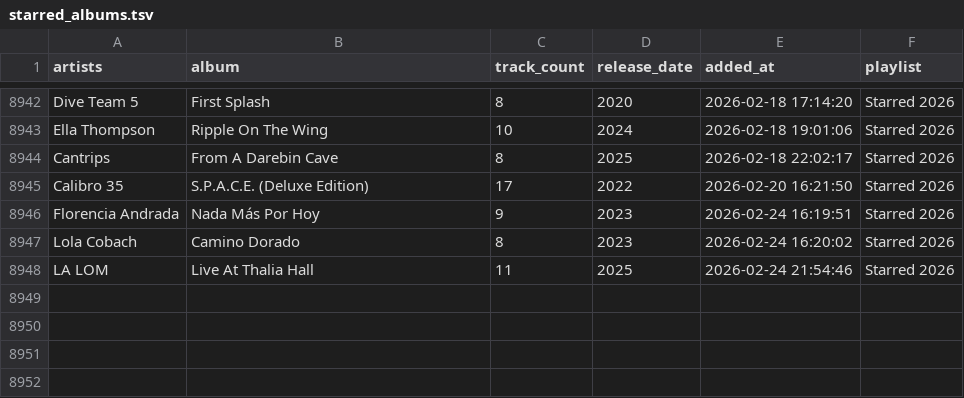
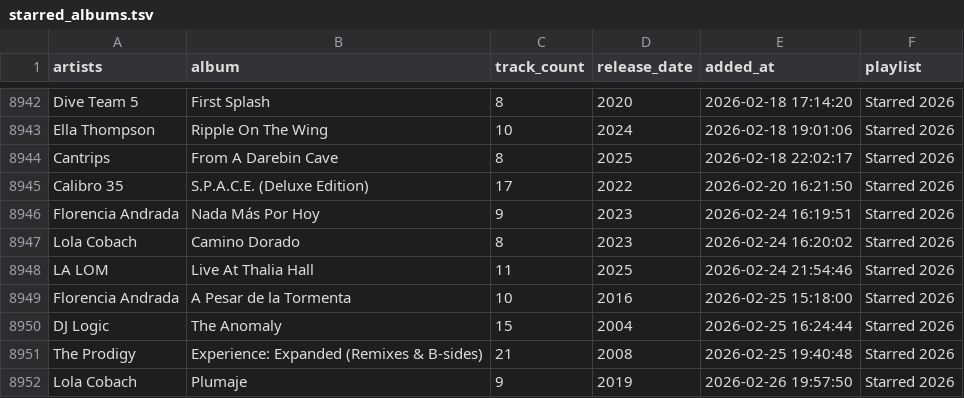
Before and after one commit to ccb012100/spotify-playlists, a TSV file: albums/starred_albums.tsv, drawn as a sheet; only a part is shown, gaps mark what is left out; the diff names each change by its address in the sheet, - before the commit and + after, or states it on an @@ line.

```diff
--- a/albums/starred_albums.tsv
+++ b/albums/starred_albums.tsv
+row 8949: Florencia Andrada | A Pesar de la Tormenta | 10 | 2016 | 2026-02-25 15:18:00 | Starred 2026
+row 8950: DJ Logic | The Anomaly | 15 | 2004 | 2026-02-25 16:24:44 | Starred 2026
+row 8951: The Prodigy | Experience: Expanded (Remixes & B-sides) | 21 | 2008 | 2026-02-25 19:40:48 | Starred 2026
+row 8952: Lola Cobach | Plumaje | 9 | 2019 | 2026-02-26 19:57:50 | Starred 2026
```
Also changed, not shown: albums/sorted_albums.tsv, 1 other file.
